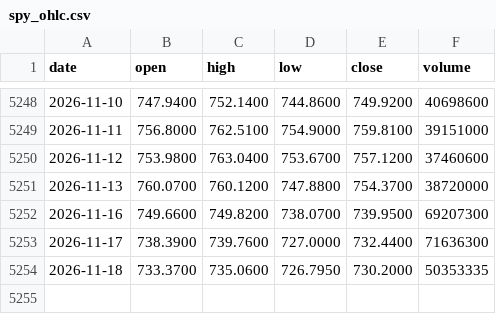
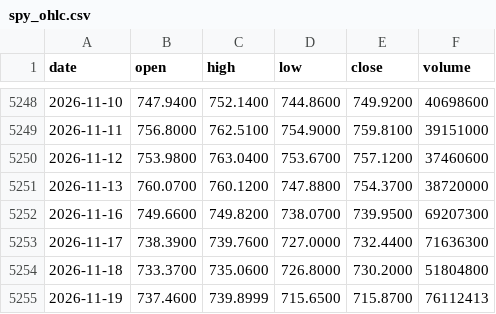
Before and after one commit to ryanzhao2026/MarketRegime, a CSV file: data/spy_ohlc.csv, drawn as a sheet; only a part is shown, gaps mark what is left out.

```diff
--- a/data/spy_ohlc.csv
+++ b/data/spy_ohlc.csv
@@ -5253,2 +5253,3 @@ date,open,high,low,close,volume
 2026-11-17,738.3900,739.7600,727.0000,732.4400,71636300
-2026-11-18,733.3700,735.0600,726.7950,730.2000,50353335
+2026-11-18,733.3700,735.0600,726.8000,730.2000,51804800
+2026-11-19,737.4600,739.8999,715.6500,715.8700,76112413
```
Also changed, not shown: 4 other files.
